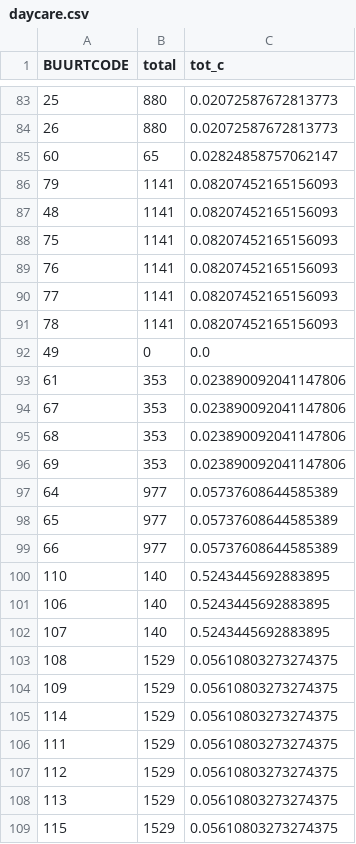
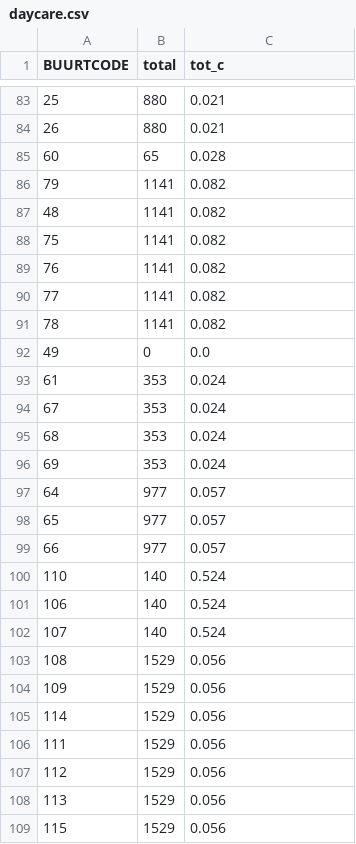
Before and after one commit to J-h-V/OpenDataDenHaag, a CSV file: Python/output/daycare.csv, drawn as a sheet; only a part is shown, gaps mark what is left out; the diff covers the shown part only.

```diff
--- a/Python/output/daycare.csv
+++ b/Python/output/daycare.csv
@@ -83,27 +83,27 @@ BUURTCODE,total,tot_c
-25,880,0.02072587672813773
-26,880,0.02072587672813773
-60,65,0.02824858757062147
-79,1141,0.08207452165156093
-48,1141,0.08207452165156093
-75,1141,0.08207452165156093
-76,1141,0.08207452165156093
-77,1141,0.08207452165156093
-78,1141,0.08207452165156093
+25,880,0.021
+26,880,0.021
+60,65,0.028
+79,1141,0.082
+48,1141,0.082
+75,1141,0.082
+76,1141,0.082
+77,1141,0.082
+78,1141,0.082
 49,0,0.0
-61,353,0.023890092041147806
-67,353,0.023890092041147806
-68,353,0.023890092041147806
-69,353,0.023890092041147806
-64,977,0.05737608644585389
-65,977,0.05737608644585389
-66,977,0.05737608644585389
-110,140,0.5243445692883895
-106,140,0.5243445692883895
-107,140,0.5243445692883895
-108,1529,0.05610803273274375
-109,1529,0.05610803273274375
-114,1529,0.05610803273274375
-111,1529,0.05610803273274375
-112,1529,0.05610803273274375
-113,1529,0.05610803273274375
-115,1529,0.05610803273274375
+61,353,0.024
+67,353,0.024
+68,353,0.024
+69,353,0.024
+64,977,0.057
+65,977,0.057
+66,977,0.057
+110,140,0.524
+106,140,0.524
+107,140,0.524
+108,1529,0.056
+109,1529,0.056
+114,1529,0.056
+111,1529,0.056
+112,1529,0.056
+113,1529,0.056
+115,1529,0.056
```
Also changed, not shown: 86 edited cells elsewhere in this file, Netlogo/data/daycare.csv, 4 other files.
